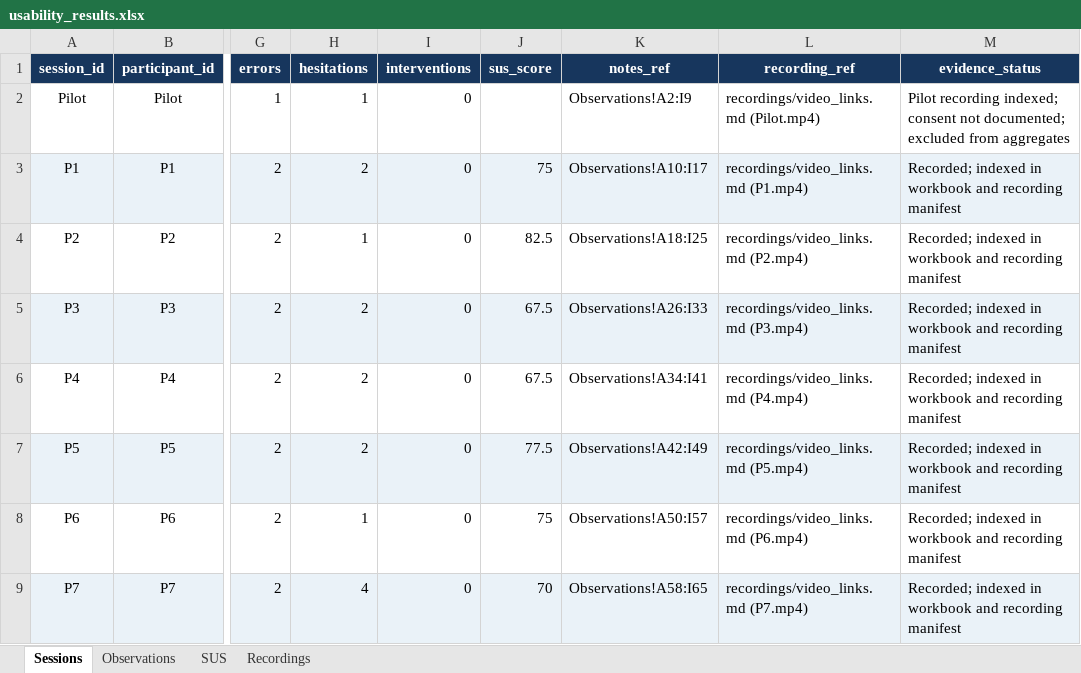
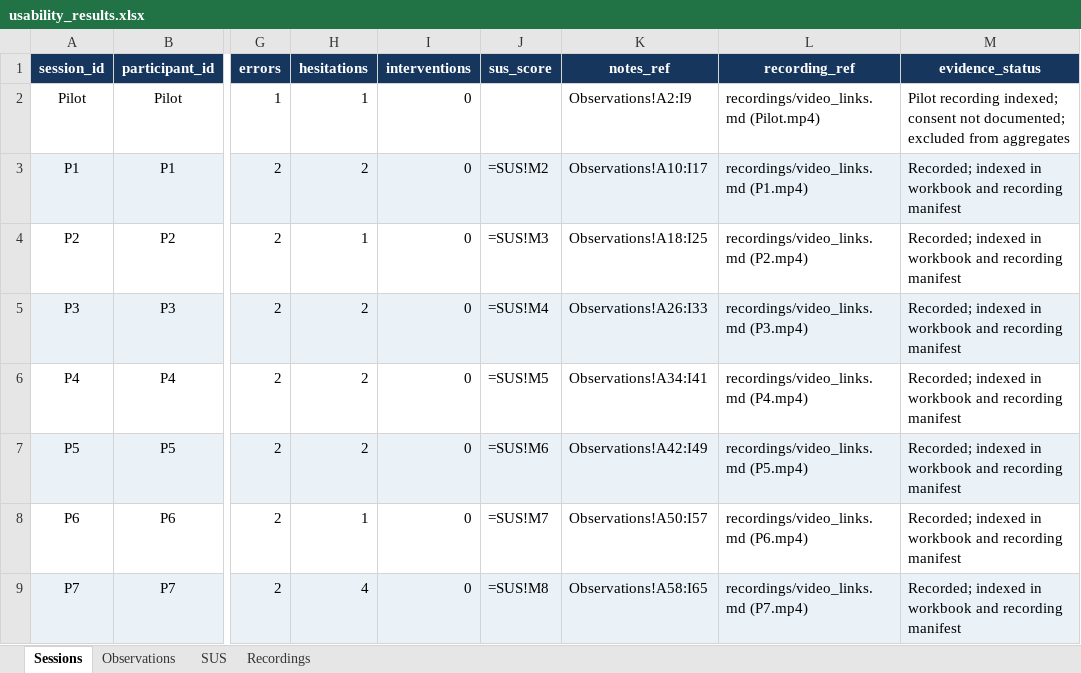
Before and after one commit to KidCute1412/eshop-sut, an Excel workbook: docs/assignments/HW03/deliverables/usability/usability_results.xlsx, sheet Sessions, drawn as a sheet; only a part is shown, gaps mark what is left out; values as stored, in another font and other column widths than the file's, no borders; formulas without a stored value are shown as written; conditional formats and table styles not drawn; the diff names each change by its address in the sheet, - before the commit and + after, or states it on an @@ line.

```diff
--- a/docs/assignments/HW03/deliverables/usability/usability_results.xlsx (sheet Sessions)
+++ b/docs/assignments/HW03/deliverables/usability/usability_results.xlsx (sheet Sessions)
-J3 (sus_score): 75
+J3 (sus_score): =SUS!M2
-J4 (sus_score): 82.5
+J4 (sus_score): =SUS!M3
-J5 (sus_score): 67.5
+J5 (sus_score): =SUS!M4
-J6 (sus_score): 67.5
+J6 (sus_score): =SUS!M5
-J7 (sus_score): 77.5
+J7 (sus_score): =SUS!M6
-J8 (sus_score): 75
+J8 (sus_score): =SUS!M7
-J9 (sus_score): 70
+J9 (sus_score): =SUS!M8
```
Also changed, not shown: sheet Recordings, sheet SUS, 13 other files.
